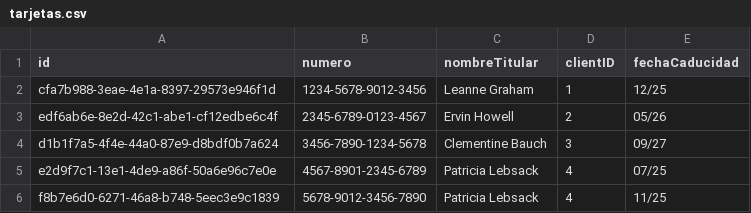
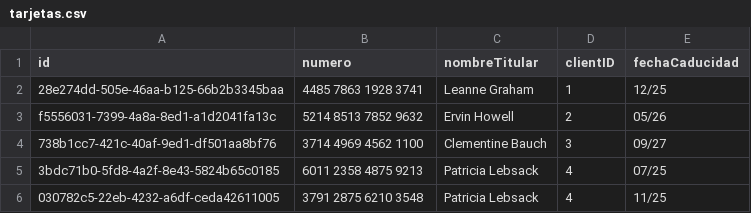
Before and after one commit to rraul10/BancoLocalAndRemote, a CSV file: data/tarjetas.csv, drawn as a sheet.

```diff
--- a/data/tarjetas.csv
+++ b/data/tarjetas.csv
@@ -1,6 +1,6 @@
 id,numero,nombreTitular,clientID,fechaCaducidad
-cfa7b988-3eae-4e1a-8397-29573e946f1d,1234-5678-9012-3456,Leanne Graham,1,12/25
-edf6ab6e-8e2d-42c1-abe1-cf12edbe6c4f,2345-6789-0123-4567,Ervin Howell,2,05/26
-d1b1f7a5-4f4e-44a0-87e9-d8bdf0b7a624,3456-7890-1234-5678,Clementine Bauch,3,09/27
-e2d9f7c1-13e1-4de9-a86f-50a6e96c7e0e,4567-8901-2345-6789,Patricia Lebsack,4,07/25
-f8b7e6d0-6271-46a8-b748-5eec3e9c1839,5678-9012-3456-7890,Patricia Lebsack,4,11/25
+28e274dd-505e-46aa-b125-66b2b3345baa,4485 7863 1928 3741,Leanne Graham,1,12/25
+f5556031-7399-4a8a-8ed1-a1d2041fa13c,5214 8513 7852 9632,Ervin Howell,2,05/26
+738b1cc7-421c-40af-9ed1-df501aa8bf76,3714 4969 4562 1100,Clementine Bauch,3,09/27
+3bdc71b0-5fd8-4a2f-8e43-5824b65c0185,6011 2358 4875 9213,Patricia Lebsack,4,07/25
+030782c5-22eb-4232-a6df-ceda42611005,3791 2875 6210 3548,Patricia Lebsack,4,11/25
```
Also changed, not shown: 10 other files.
